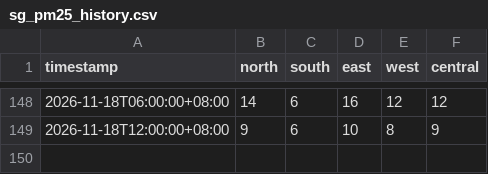
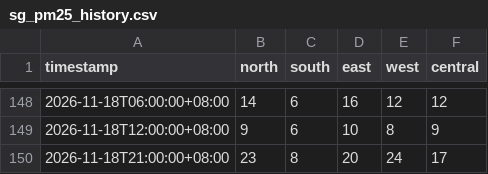
Before and after one commit to ivywong416/pm25-data, a CSV file: sg_pm25_history.csv, drawn as a sheet; only a part is shown, gaps mark what is left out.

```diff
--- a/sg_pm25_history.csv
+++ b/sg_pm25_history.csv
@@ -149 +149,2 @@ timestamp,north,south,east,west,central
 2026-11-18T12:00:00+08:00,9,6,10,8,9
+2026-11-18T21:00:00+08:00,23,8,20,24,17
```
